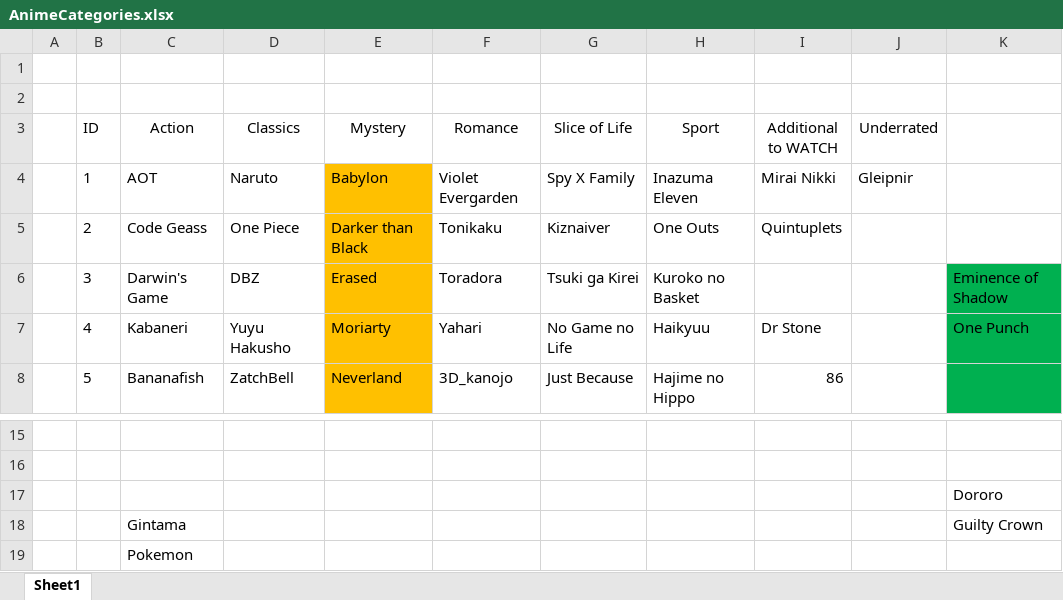
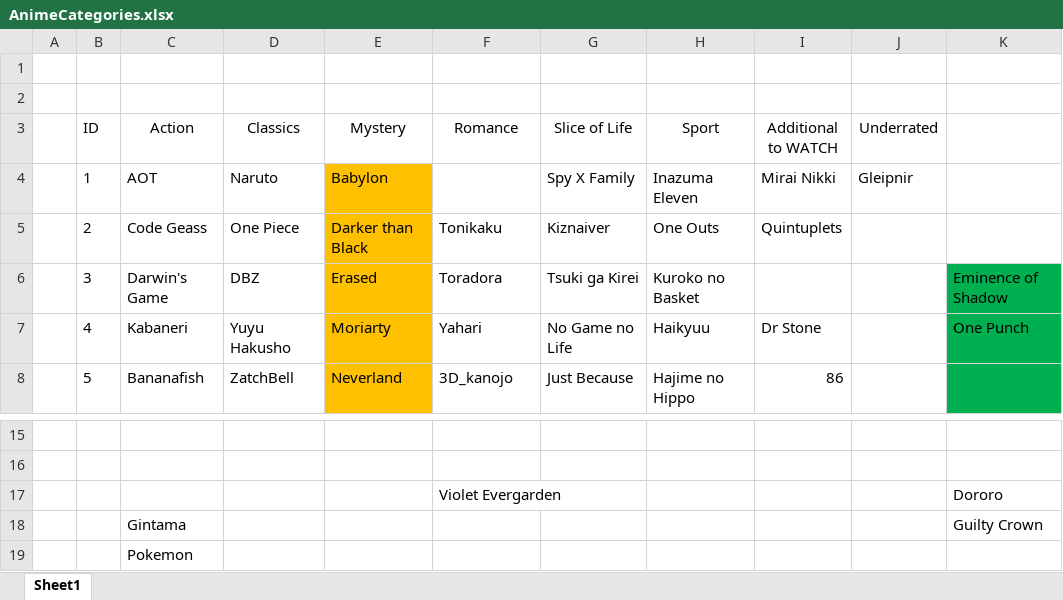
Before and after one commit to LinxPhy/YourAnimeSanctuary, an Excel workbook: AnimeCategories.xlsx, sheet Sheet1, drawn as a sheet; only a part is shown, gaps mark what is left out; values as stored, in another font and other column widths than the file's, no borders; the diff names each change by its address in the sheet, - before the commit and + after, or states it on an @@ line.

Commit message:
6 Romance

```diff
--- a/AnimeCategories.xlsx (sheet Sheet1)
+++ b/AnimeCategories.xlsx (sheet Sheet1)
-F4 (Romance): Violet Evergarden
+F4 (Romance): (empty)
-F17 (Romance): (empty)
+F17 (Romance): Violet Evergarden
```
Also changed, not shown: 2 other files.
